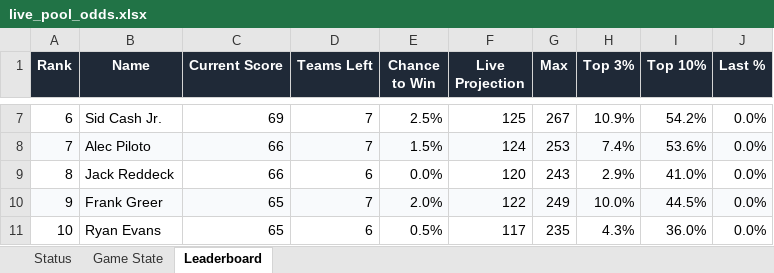
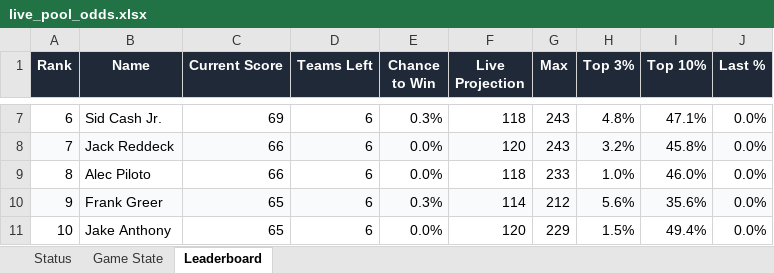
Before and after one commit to coledalton10-create/Pool-Power-Rankings, an Excel workbook: live_pool_odds.xlsx, sheet Leaderboard, drawn as a sheet; only a part is shown, gaps mark what is left out; values as stored, in another font and other column widths than the file's, no borders; the diff covers the shown part only; the diff names each change by its address in the sheet, - before the commit and + after, or states it on an @@ line.

```diff
--- a/live_pool_odds.xlsx (sheet Leaderboard)
+++ b/live_pool_odds.xlsx (sheet Leaderboard)
-D7:D8 (Teams Left): 7
+D7:D8 (Teams Left): 6
-E7 (Chance to Win): 2.5%
+E7 (Chance to Win): 0.3%
-F7 (Live Projection): 125
+F7 (Live Projection): 118
-G7 (Max): 267
+G7 (Max): 243
-H7 (Top 3%): 10.9%
+H7 (Top 3%): 4.8%
-I7 (Top 10%): 54.2%
+I7 (Top 10%): 47.1%
-B8 (Name): Alec Piloto
+B8 (Name): Jack Reddeck
-E8 (Chance to Win): 1.5%
+E8 (Chance to Win): 0.0%
-F8 (Live Projection): 124
+F8 (Live Projection): 120
-G8 (Max): 253
+G8 (Max): 243
-H8 (Top 3%): 7.4%
+H8 (Top 3%): 3.2%
-I8 (Top 10%): 53.6%
+I8 (Top 10%): 45.8%
-B9 (Name): Jack Reddeck
+B9 (Name): Alec Piloto
-F9 (Live Projection): 120
+F9 (Live Projection): 118
-G9 (Max): 243
+G9 (Max): 233
-H9 (Top 3%): 2.9%
+H9 (Top 3%): 1.0%
-I9 (Top 10%): 41.0%
+I9 (Top 10%): 46.0%
-D10 (Teams Left): 7
+D10 (Teams Left): 6
-E10 (Chance to Win): 2.0%
+E10 (Chance to Win): 0.3%
-F10 (Live Projection): 122
+F10 (Live Projection): 114
-G10 (Max): 249
+G10 (Max): 212
-H10 (Top 3%): 10.0%
+H10 (Top 3%): 5.6%
-I10 (Top 10%): 44.5%
+I10 (Top 10%): 35.6%
-B11 (Name): Ryan Evans
+B11 (Name): Jake Anthony
-E11 (Chance to Win): 0.5%
+E11 (Chance to Win): 0.0%
-F11 (Live Projection): 117
+F11 (Live Projection): 120
-G11 (Max): 235
+G11 (Max): 229
-H11 (Top 3%): 4.3%
+H11 (Top 3%): 1.5%
-I11 (Top 10%): 36.0%
+I11 (Top 10%): 49.4%
```
Also changed, not shown: 172 edited cells elsewhere in this sheet, sheet Game State, sheet Status, 13 other files.
